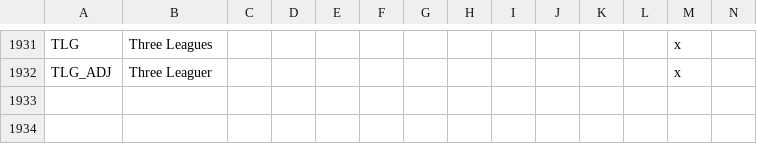
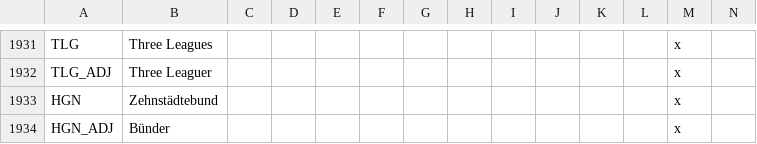
Before and after one commit to FeelsAtlasMan/Harald-s-Triumph, a CSV file: [WIP]/localisation/0000_HT_Nations.csv, drawn as a sheet; only a part is shown, gaps mark what is left out; rows hold the shown columns only; the diff names each change by its address in the sheet, - before the commit and + after, or states it on an @@ line.

```diff
--- a/[WIP]/localisation/0000_HT_Nations.csv
+++ b/[WIP]/localisation/0000_HT_Nations.csv
+row 1933: HGN | Zehnstädtebund |  |  |  |  |  |  |  |  |  |  | x
+row 1934: HGN_ADJ | Bünder |  |  |  |  |  |  |  |  |  |  | x
```
Also changed, not shown: [WIP]/localisation/0000_HT_map.csv, [WIP]/map/definition.csv, 45 other files.
